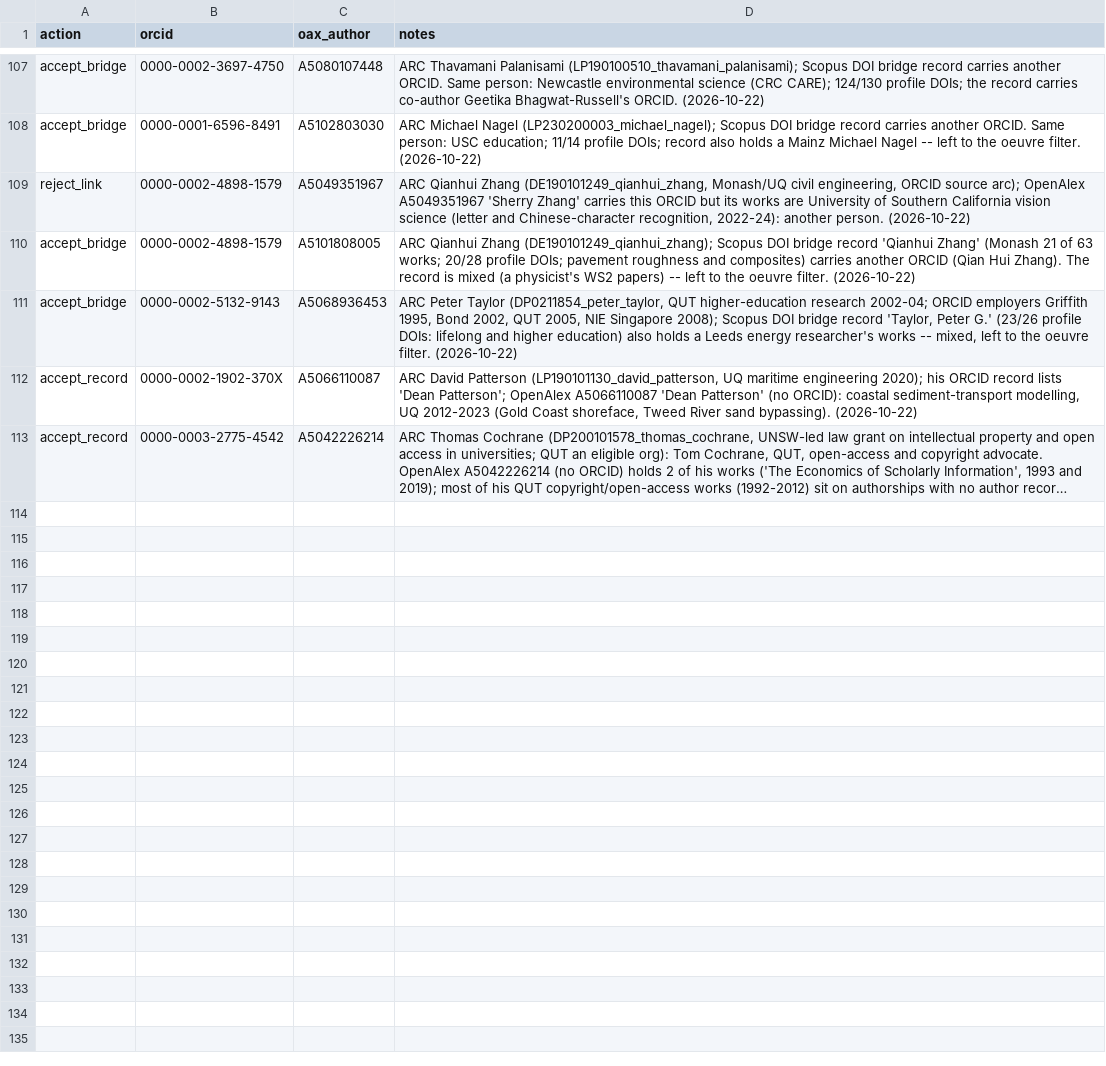
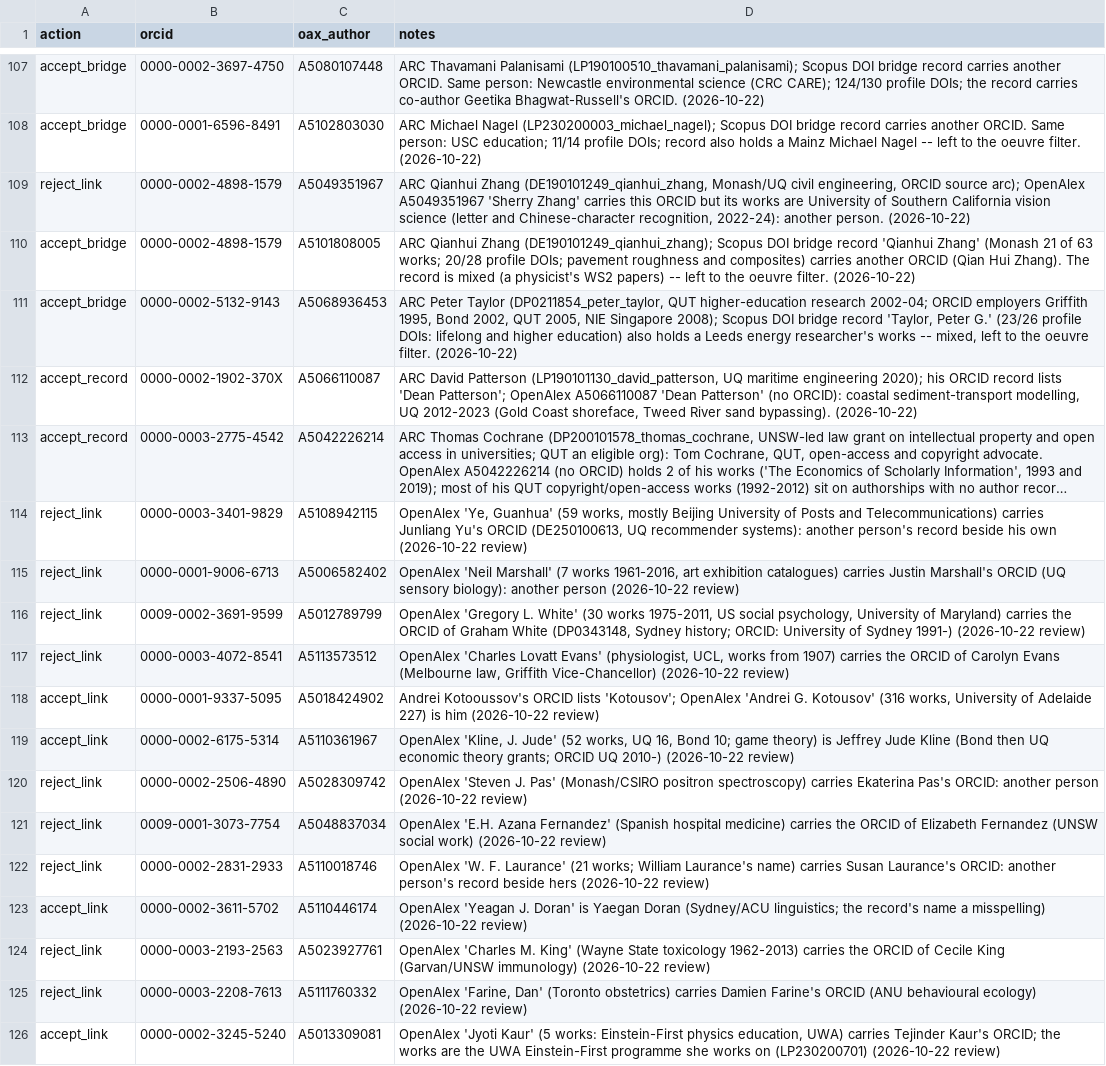
Before and after one commit to LarryCram/arc_grants, a CSV file: data_persisted/oax_link_overrides.csv, drawn as a sheet; only a part is shown, gaps mark what is left out; long unchanged cells end in …; the diff covers the shown part only; the diff names each change by its address in the sheet, - before the commit and + after, or states it on an @@ line.

```diff
--- a/data_persisted/oax_link_overrides.csv
+++ b/data_persisted/oax_link_overrides.csv
+row 114: reject_link | 0000-0003-3401-9829 | A5108942115 | OpenAlex 'Ye, Guanhua' (59 works, mostly Beijing University of Posts and Telecommunications) carries Junliang Yu's ORCID (DE250100613, UQ recommender systems): another person's record beside his own (2026-10-22 review)
+row 115: reject_link | 0000-0001-9006-6713 | A5006582402 | OpenAlex 'Neil Marshall' (7 works 1961-2016, art exhibition catalogues) carries Justin Marshall's ORCID (UQ sensory biology): another person (2026-10-22 review)
+row 116: reject_link | 0009-0002-3691-9599 | A5012789799 | OpenAlex 'Gregory L. White' (30 works 1975-2011, US social psychology, University of Maryland) carries the ORCID of Graham White (DP0343148, Sydney history; ORCID: University of Sydney 1991-) (2026-10-22 review)
+row 117: reject_link | 0000-0003-4072-8541 | A5113573512 | OpenAlex 'Charles Lovatt Evans' (physiologist, UCL, works from 1907) carries the ORCID of Carolyn Evans (Melbourne law, Griffith Vice-Chancellor) (2026-10-22 review)
+row 118: accept_link | 0000-0001-9337-5095 | A5018424902 | Andrei Kotooussov's ORCID lists 'Kotousov'; OpenAlex 'Andrei G. Kotousov' (316 works, University of Adelaide 227) is him (2026-10-22 review)
+row 119: accept_link | 0000-0002-6175-5314 | A5110361967 | OpenAlex 'Kline, J. Jude' (52 works, UQ 16, Bond 10; game theory) is Jeffrey Jude Kline (Bond then UQ economic theory grants; ORCID UQ 2010-) (2026-10-22 review)
+row 120: reject_link | 0000-0002-2506-4890 | A5028309742 | OpenAlex 'Steven J. Pas' (Monash/CSIRO positron spectroscopy) carries Ekaterina Pas's ORCID: another person (2026-10-22 review)
+row 121: reject_link | 0009-0001-3073-7754 | A5048837034 | OpenAlex 'E.H. Azana Fernandez' (Spanish hospital medicine) carries the ORCID of Elizabeth Fernandez (UNSW social work) (2026-10-22 review)
+row 122: reject_link | 0000-0002-2831-2933 | A5110018746 | OpenAlex 'W. F. Laurance' (21 works; William Laurance's name) carries Susan Laurance's ORCID: another person's record beside hers (2026-10-22 review)
+row 123: accept_link | 0000-0002-3611-5702 | A5110446174 | OpenAlex 'Yeagan J. Doran' is Yaegan Doran (Sydney/ACU linguistics; the record's name a misspelling) (2026-10-22 review)
+row 124: reject_link | 0000-0003-2193-2563 | A5023927761 | OpenAlex 'Charles M. King' (Wayne State toxicology 1962-2013) carries the ORCID of Cecile King (Garvan/UNSW immunology) (2026-10-22 review)
+row 125: reject_link | 0000-0003-2208-7613 | A5111760332 | OpenAlex 'Farine, Dan' (Toronto obstetrics) carries Damien Farine's ORCID (ANU behavioural ecology) (2026-10-22 review)
+row 126: accept_link | 0000-0002-3245-5240 | A5013309081 | OpenAlex 'Jyoti Kaur' (5 works: Einstein-First physics education, UWA) carries Tejinder Kaur's ORCID; the works are the UWA Einstein-First programme she works on (LP230200701) (2026-10-22 review)
```
Also changed, not shown: 12 added rows elsewhere in this file, data_persisted/manual_orcids.csv, 1 other file.
